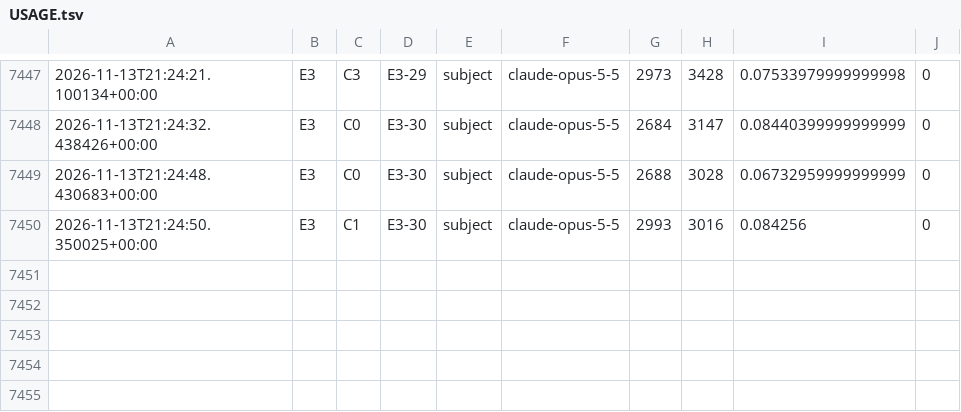
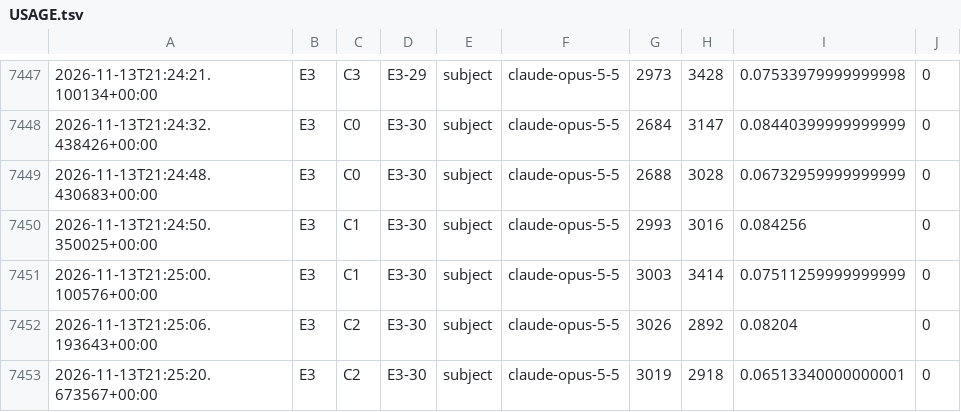
Before and after one commit to daryljanzen/shadow-of-existence, a TSV file: resources/ARP_LLM_paper/experiments/USAGE.tsv, drawn as a sheet; only a part is shown, gaps mark what is left out; the diff names each change by its address in the sheet, - before the commit and + after, or states it on an @@ line.

```diff
--- a/resources/ARP_LLM_paper/experiments/USAGE.tsv
+++ b/resources/ARP_LLM_paper/experiments/USAGE.tsv
+row 7451: 2026-11-13T21:25:00.100576+00:00 | E3 | C1 | E3-30 | subject | claude-opus-5-5 | 3003 | 3414 | 0.07511259999999999 | 0
+row 7452: 2026-11-13T21:25:06.193643+00:00 | E3 | C2 | E3-30 | subject | claude-opus-5-5 | 3026 | 2892 | 0.08204 | 0
+row 7453: 2026-11-13T21:25:20.673567+00:00 | E3 | C2 | E3-30 | subject | claude-opus-5-5 | 3019 | 2918 | 0.06513340000000001 | 0
```
Also changed, not shown: 3 other files.
